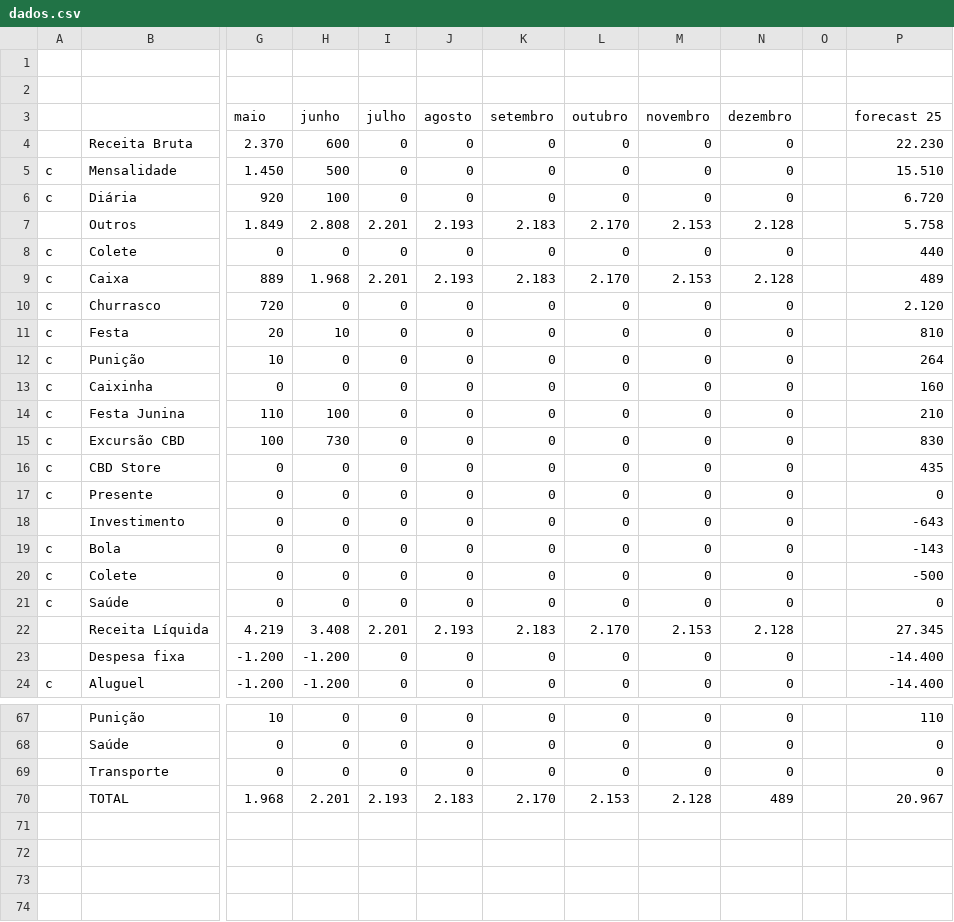
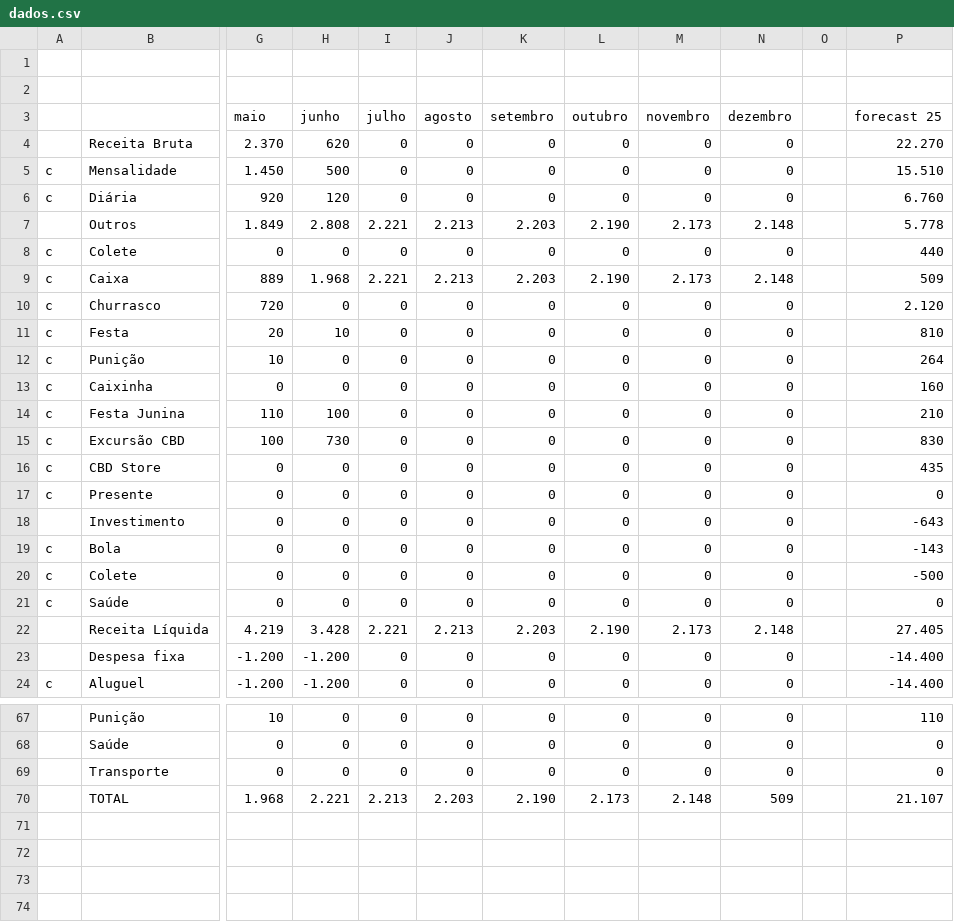
Before and after one commit to enzorchagas123/dados-pelada-CBD, a CSV file: dados.csv, drawn as a sheet; only a part is shown, gaps mark what is left out; the diff covers the shown part only; the diff names each change by its address in the sheet, - before the commit and + after, or states it on an @@ line.

```diff
--- a/dados.csv
+++ b/dados.csv
-H4: 600
+H4: 620
-P4: 22.230
+P4: 22.270
-H6: 100
+H6: 120
-P6: 6.720
+P6: 6.760
-I7: 2.201
+I7: 2.221
-J7: 2.193
+J7: 2.213
-K7: 2.183
+K7: 2.203
-L7: 2.170
+L7: 2.190
-M7: 2.153
+M7: 2.173
-N7: 2.128
+N7: 2.148
-P7: 5.758
+P7: 5.778
-I9: 2.201
+I9: 2.221
-J9: 2.193
+J9: 2.213
-K9: 2.183
+K9: 2.203
-L9: 2.170
+L9: 2.190
-M9: 2.153
+M9: 2.173
-N9: 2.128
+N9: 2.148
-P9: 489
+P9: 509
-H22: 3.408
+H22: 3.428
-I22: 2.201
+I22: 2.221
-J22: 2.193
+J22: 2.213
-K22: 2.183
+K22: 2.203
-L22: 2.170
+L22: 2.190
-M22: 2.153
+M22: 2.173
-N22: 2.128
+N22: 2.148
-P22: 27.345
+P22: 27.405
-H70: 2.201
+H70: 2.221
-I70: 2.193
+I70: 2.213
-J70: 2.183
+J70: 2.203
-K70: 2.170
+K70: 2.190
-L70: 2.153
+L70: 2.173
-M70: 2.128
+M70: 2.148
-N70: 489
+N70: 509
-P70: 20.967
+P70: 21.107
```
Also changed, not shown: 20 edited cells elsewhere in this file.
